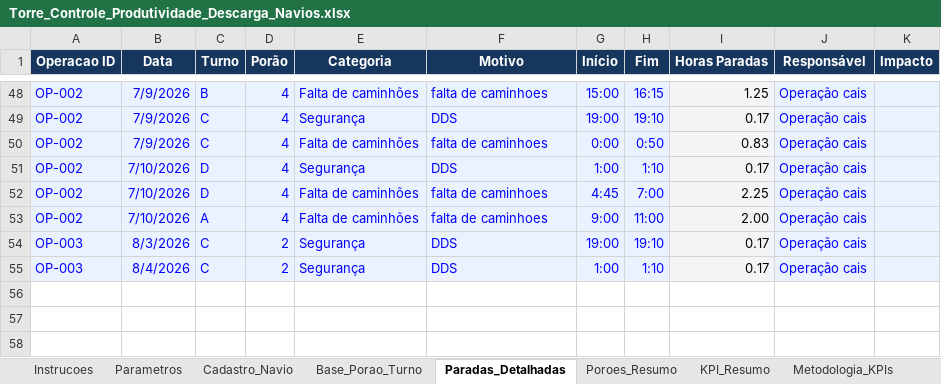
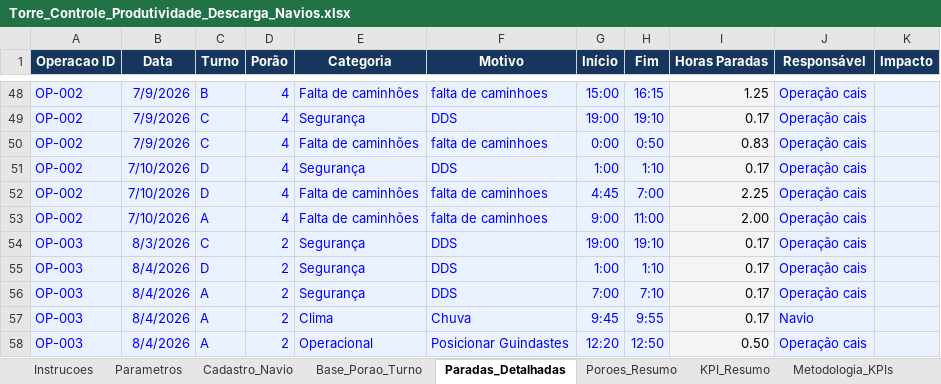
Before and after one commit to elsoncarvalho-a/minasport-dashboard-descarga-navios, an Excel workbook: data/Torre_Controle_Produtividade_Descarga_Navios.xlsx, sheet Paradas_Detalhadas, drawn as a sheet; only a part is shown, gaps mark what is left out; values as stored, in another font and other column widths than the file's, no borders; the diff names each change by its address in the sheet, - before the commit and + after, or states it on an @@ line.

```diff
--- a/data/Torre_Controle_Produtividade_Descarga_Navios.xlsx (sheet Paradas_Detalhadas)
+++ b/data/Torre_Controle_Produtividade_Descarga_Navios.xlsx (sheet Paradas_Detalhadas)
-C55 (Turno): C
+C55 (Turno): D
+row 56: OP-003 | 8/4/2026 | A | 2 | Segurança | DDS | 7:00 | 7:10 | 0.17 | Operação cais
+row 57: OP-003 | 8/4/2026 | A | 2 | Clima | Chuva | 9:45 | 9:55 | 0.17 | Navio
+row 58: OP-003 | 8/4/2026 | A | 2 | Operacional | Posicionar Guindastes | 12:20 | 12:50 | 0.50 | Operação cais
```
Also changed, not shown: sheet Dashboard, sheet Base_Porao_Turno, sheet KPI_Resumo, sheet Poroes_Resumo, sheet Cadastro_Navio, charts or pictures, 1 other file.
